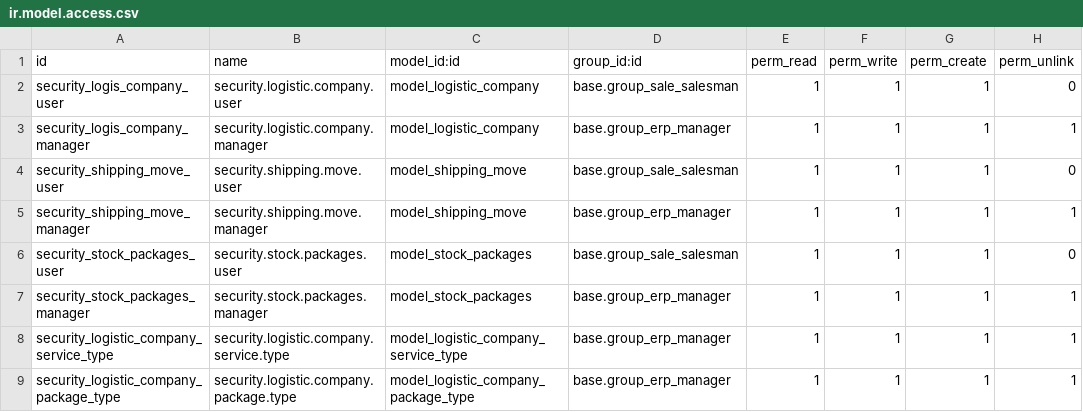
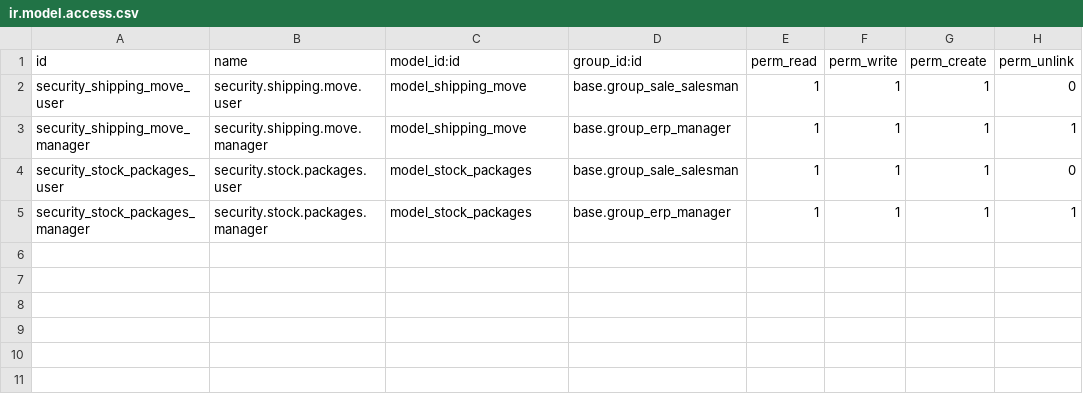
Before and after one commit to GoContractPro/Odoo-GCP, a CSV file: shipping_api/security/ir.model.access.csv, drawn as a sheet; the diff names each change by its address in the sheet, - before the commit and + after, or states it on an @@ line.

Commit message:
Shipping modules enhancements

```diff
--- a/shipping_api/security/ir.model.access.csv
+++ b/shipping_api/security/ir.model.access.csv
-row 2: security_logis_company_user | security.logistic.company.user | model_logistic_company | base.group_sale_salesman | 1 | 1 | 1 | 0
-row 3: security_logis_company_manager | security.logistic.company.manager | model_logistic_company | base.group_erp_manager | 1 | 1 | 1 | 1
-row 8: security_logistic_company_service_type | security.logistic.company.service.type | model_logistic_company_service_type | base.group_erp_manager | 1 | 1 | 1 | 1
-row 9: security_logistic_company_package_type | security.logistic.company.package.type | model_logistic_company_package_type | base.group_erp_manager | 1 | 1 | 1 | 1
```
Also changed, not shown: 7 other files.
